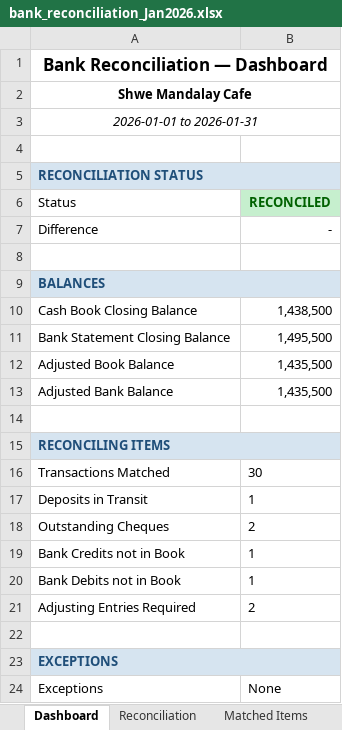
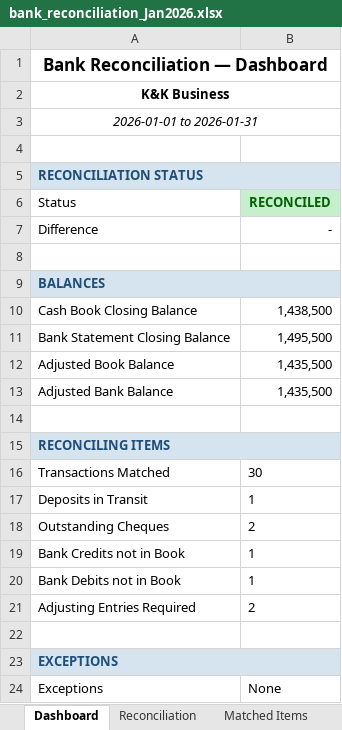
Before and after one commit to iceiceib/workspace_accountant, an Excel workbook: accountant-skill/data/Jan2026/bank_reconciliation_Jan2026.xlsx, sheet Dashboard, drawn as a sheet; values as stored, in another font and other column widths than the file's, no borders; the diff names each change by its address in the sheet, - before the commit and + after, or states it on an @@ line.

```diff
--- a/accountant-skill/data/Jan2026/bank_reconciliation_Jan2026.xlsx (sheet Dashboard)
+++ b/accountant-skill/data/Jan2026/bank_reconciliation_Jan2026.xlsx (sheet Dashboard)
-A2 (Status): Shwe Mandalay Cafe
+A2 (Status): K&K Business
```
Also changed, not shown: sheet Reconciliation, accountant-skill/data/Jan2026/bank_statement.xlsx, 6 other files.
